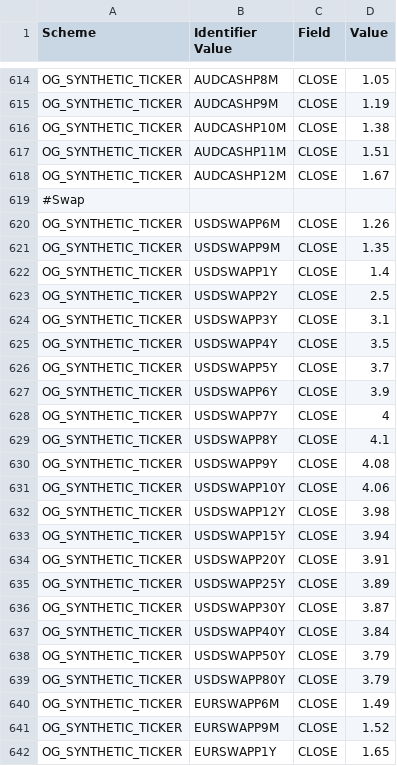
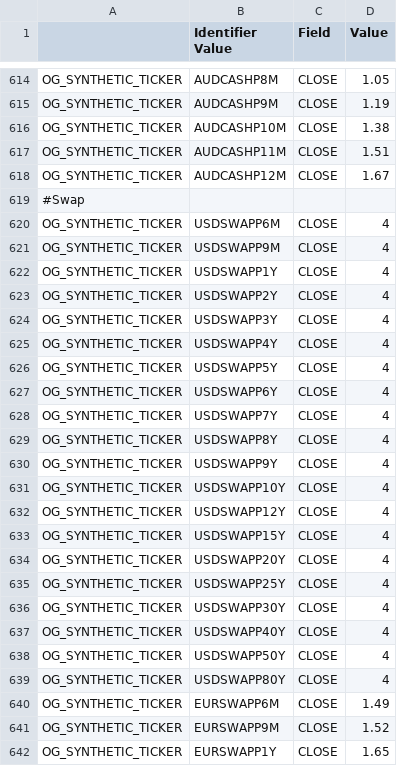
Before and after one commit to McLeodMoores/starling, a CSV file: examples/examples-simulated/src/main/resources/com/mcleodmoores/examples/simulated/historical/historical-data.csv, drawn as a sheet; only a part is shown, gaps mark what is left out; the diff covers the shown part only.

```diff
--- a/examples/examples-simulated/src/main/resources/com/mcleodmoores/examples/simulated/historical/historical-data.csv
+++ b/examples/examples-simulated/src/main/resources/com/mcleodmoores/examples/simulated/historical/historical-data.csv
@@ -1 +1 @@
-Scheme,Identifier Value,Field,Value
+,Identifier Value,Field,Value
@@ -619,22 +619,22 @@ OG_SYNTHETIC_TICKER,AUDCASHP12M,CLOSE,1.67
 #Swap,,,
-OG_SYNTHETIC_TICKER,USDSWAPP6M,CLOSE,1.26
-OG_SYNTHETIC_TICKER,USDSWAPP9M,CLOSE,1.35
-OG_SYNTHETIC_TICKER,USDSWAPP1Y,CLOSE,1.4
-OG_SYNTHETIC_TICKER,USDSWAPP2Y,CLOSE,2.5
-OG_SYNTHETIC_TICKER,USDSWAPP3Y,CLOSE,3.1
-OG_SYNTHETIC_TICKER,USDSWAPP4Y,CLOSE,3.5
-OG_SYNTHETIC_TICKER,USDSWAPP5Y,CLOSE,3.7
-OG_SYNTHETIC_TICKER,USDSWAPP6Y,CLOSE,3.9
+OG_SYNTHETIC_TICKER,USDSWAPP6M,CLOSE,4
+OG_SYNTHETIC_TICKER,USDSWAPP9M,CLOSE,4
+OG_SYNTHETIC_TICKER,USDSWAPP1Y,CLOSE,4
+OG_SYNTHETIC_TICKER,USDSWAPP2Y,CLOSE,4
+OG_SYNTHETIC_TICKER,USDSWAPP3Y,CLOSE,4
+OG_SYNTHETIC_TICKER,USDSWAPP4Y,CLOSE,4
+OG_SYNTHETIC_TICKER,USDSWAPP5Y,CLOSE,4
+OG_SYNTHETIC_TICKER,USDSWAPP6Y,CLOSE,4
 OG_SYNTHETIC_TICKER,USDSWAPP7Y,CLOSE,4
-OG_SYNTHETIC_TICKER,USDSWAPP8Y,CLOSE,4.1
-OG_SYNTHETIC_TICKER,USDSWAPP9Y,CLOSE,4.08
-OG_SYNTHETIC_TICKER,USDSWAPP10Y,CLOSE,4.06
-OG_SYNTHETIC_TICKER,USDSWAPP12Y,CLOSE,3.98
-OG_SYNTHETIC_TICKER,USDSWAPP15Y,CLOSE,3.94
-OG_SYNTHETIC_TICKER,USDSWAPP20Y,CLOSE,3.91
-OG_SYNTHETIC_TICKER,USDSWAPP25Y,CLOSE,3.89
-OG_SYNTHETIC_TICKER,USDSWAPP30Y,CLOSE,3.87
-OG_SYNTHETIC_TICKER,USDSWAPP40Y,CLOSE,3.84
-OG_SYNTHETIC_TICKER,USDSWAPP50Y,CLOSE,3.79
-OG_SYNTHETIC_TICKER,USDSWAPP80Y,CLOSE,3.79
+OG_SYNTHETIC_TICKER,USDSWAPP8Y,CLOSE,4
+OG_SYNTHETIC_TICKER,USDSWAPP9Y,CLOSE,4
+OG_SYNTHETIC_TICKER,USDSWAPP10Y,CLOSE,4
+OG_SYNTHETIC_TICKER,USDSWAPP12Y,CLOSE,4
+OG_SYNTHETIC_TICKER,USDSWAPP15Y,CLOSE,4
+OG_SYNTHETIC_TICKER,USDSWAPP20Y,CLOSE,4
+OG_SYNTHETIC_TICKER,USDSWAPP25Y,CLOSE,4
+OG_SYNTHETIC_TICKER,USDSWAPP30Y,CLOSE,4
+OG_SYNTHETIC_TICKER,USDSWAPP40Y,CLOSE,4
+OG_SYNTHETIC_TICKER,USDSWAPP50Y,CLOSE,4
+OG_SYNTHETIC_TICKER,USDSWAPP80Y,CLOSE,4
 OG_SYNTHETIC_TICKER,EURSWAPP6M,CLOSE,1.49
```
Also changed, not shown: 13 edited cells elsewhere in this file, examples/examples-simulated/src/main/resources/com/mcleodmoores/examples/simulated/livedata/market-data.csv, 36 other files.
